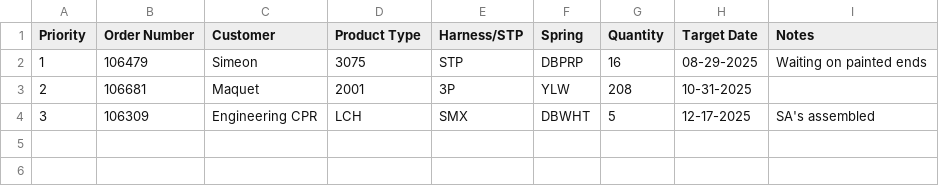
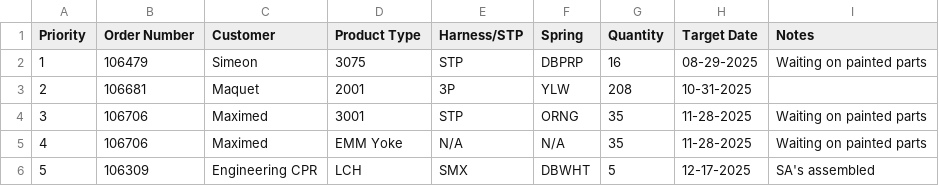
Before and after one commit to patrickaguilera/production-display, a CSV file: data/data.csv, drawn as a sheet.

Commit message:
Update data.csv

```diff
--- a/data/data.csv
+++ b/data/data.csv
@@ -1,4 +1,6 @@
 Priority, Order Number, Customer, Product Type, Harness/STP, Spring, Quantity, Target Date, Notes
-1, 106479, Simeon, 3075, STP, DBPRP, 16, 08-29-2025, Waiting on painted ends
+1, 106479, Simeon, 3075, STP, DBPRP, 16, 08-29-2025, Waiting on painted parts
 2, 106681, Maquet, 2001, 3P, YLW, 208, 10-31-2025,
-3, 106309, Engineering CPR, LCH, SMX, DBWHT, 5, 12-17-2025, SA's assembled
+3, 106706, Maximed, 3001, STP, ORNG, 35, 11-28-2025, Waiting on painted parts
+4, 106706, Maximed, EMM Yoke, N/A, N/A, 35, 11-28-2025, Waiting on painted parts
+5, 106309, Engineering CPR, LCH, SMX, DBWHT, 5, 12-17-2025, SA's assembled
```
